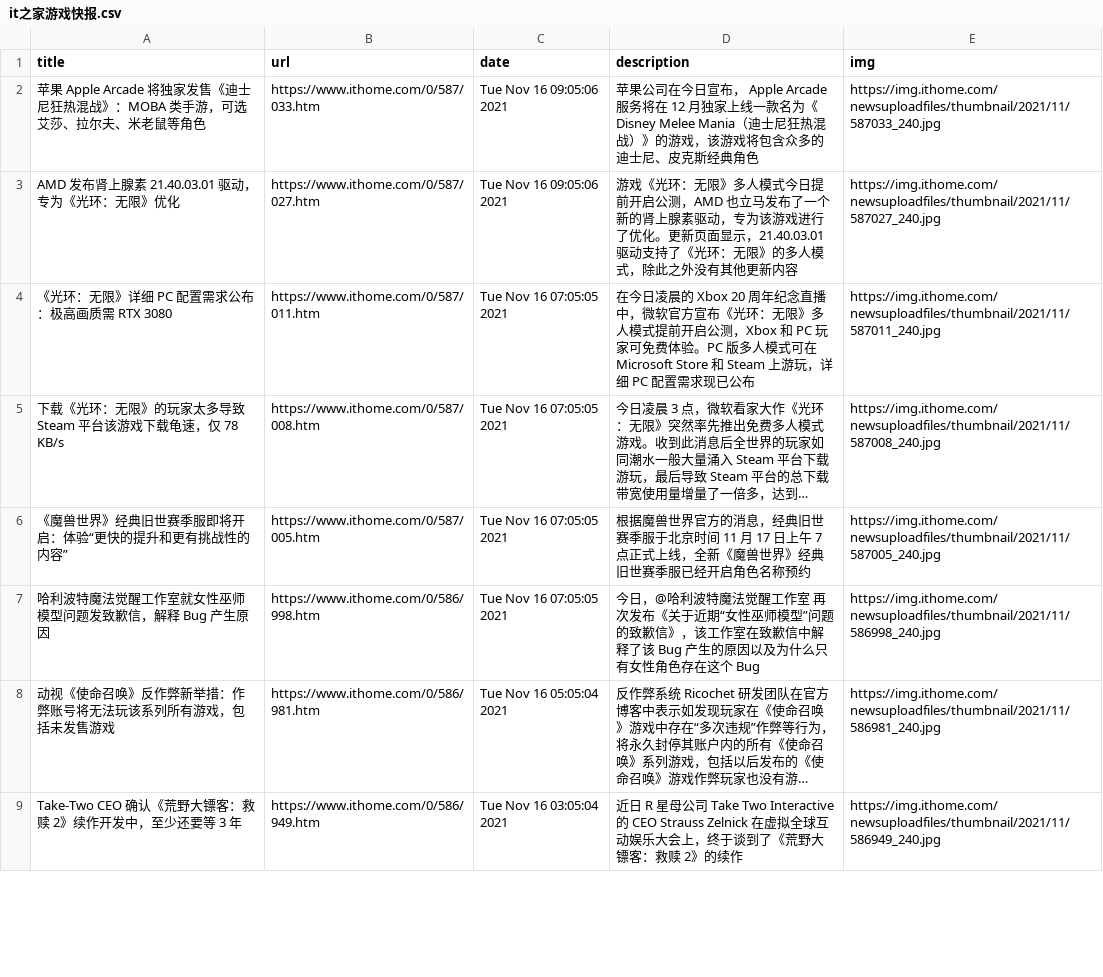
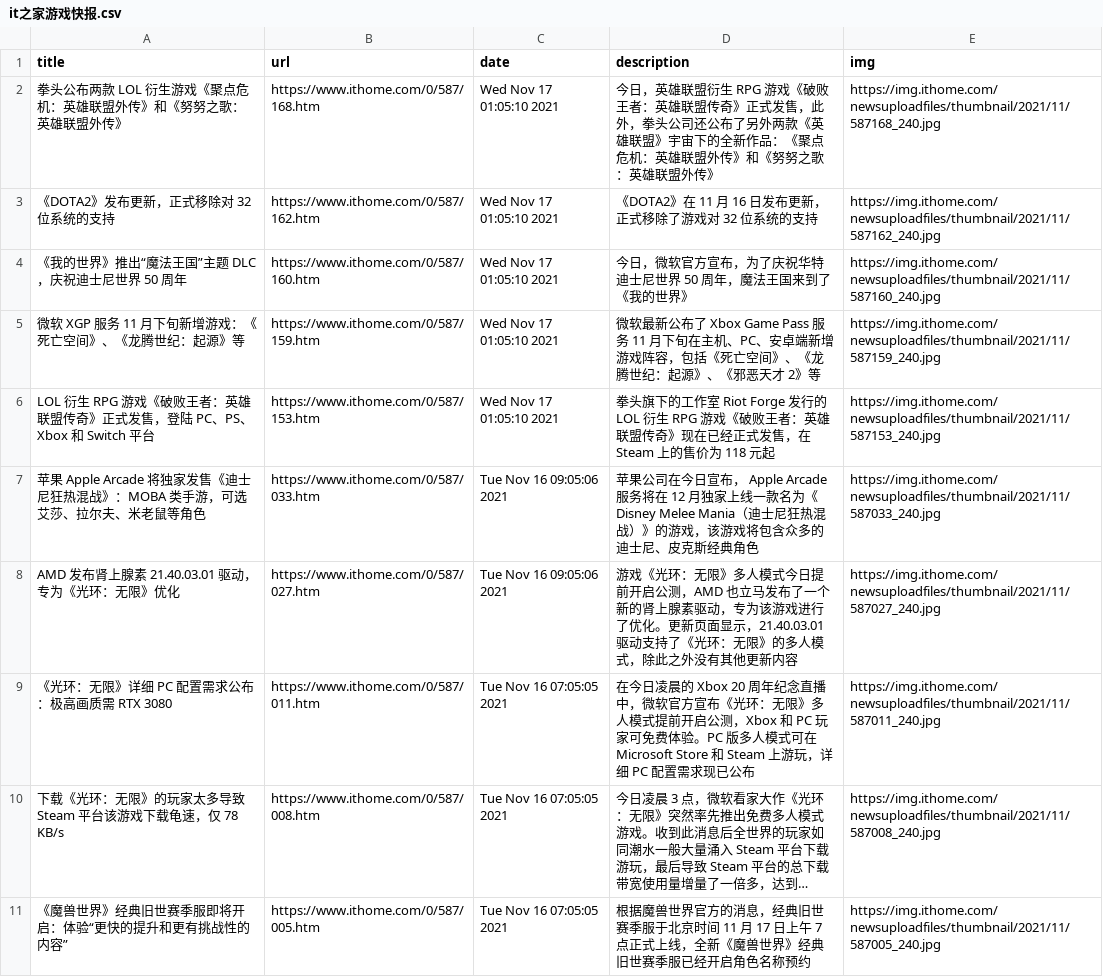
Before and after one commit to c-chen0902/rss, a CSV file: it之家游戏快报.csv, drawn as a sheet; only a part is shown; the shorter side is filled out with more unchanged rows; long unchanged cells end in ….

```diff
--- a/it之家游戏快报.csv
+++ b/it之家游戏快报.csv
@@ -1,2 +1,7 @@
 title,url,date,description,img
+拳头公布两款 LOL 衍生游戏《聚点危机：英雄联盟外传》和《努努之歌：英雄联盟外传》,https://www.ithome.com/0/587/168.htm,Wed Nov 17 01:05:10 2021,今日，英雄联盟衍生 RPG 游戏《破败王者：英雄联盟传奇》正式发售，此外，拳头公司还公布了另外两款《英雄联盟》宇宙下的全新作品：《聚点危机：英雄联盟外传》和《努努之歌：英雄联盟外传》,https://img.ithome.com/newsuploadfiles/thumbnail/2021/11/587168_240.jpg
+《DOTA2》发布更新，正式移除对 32 位系统的支持,https://www.ithome.com/0/587/162.htm,Wed Nov 17 01:05:10 2021,《DOTA2》在 11 月 16 日发布更新，正式移除了游戏对 32 位系统的支持,https://img.ithome.com/newsuploadfiles/thumbnail/2021/11/587162_240.jpg
+《我的世界》推出“魔法王国”主题 DLC，庆祝迪士尼世界 50 周年,https://www.ithome.com/0/587/160.htm,Wed Nov 17 01:05:10 2021,今日，微软官方宣布，为了庆祝华特迪士尼世界 50 周年，魔法王国来到了《我的世界》,https://img.ithome.com/newsuploadfiles/thumbnail/2021/11/587160_240.jpg
+微软 XGP 服务 11 月下旬新增游戏：《死亡空间》、《龙腾世纪：起源》等,https://www.ithome.com/0/587/159.htm,Wed Nov 17 01:05:10 2021,微软最新公布了 Xbox Game Pass 服务 11 月下旬在主机、PC、安卓端新增游戏阵容，包括《死亡空间》、《龙腾世纪：起源》、《邪恶天才 2》等,https://img.ithome.com/newsuploadfiles/thumbnail/2021/11/587159_240.jpg
+LOL 衍生 RPG 游戏《破败王者：英雄联盟传奇》正式发售，登陆 PC、PS、Xbox 和 Switch 平台,https://www.ithome.com/0/587/153.htm,Wed Nov 17 01:05:10 2021,拳头旗下的工作室 Riot Forge 发行的 LOL 衍生 RPG 游戏《破败王者：英雄联盟传奇》现在已经正式发售，在 Steam 上的售价为 118 元起,https://img.ithome.com/newsuploadfiles/thumbnail/2021/11/587153_240.jpg
 苹果 Apple Arcade 将独家发售《迪士尼狂热混战》：MOBA 类手游，可选艾莎、拉尔夫、米老鼠等角色,https://www.ithome.com/0/587/033.htm,Tue Nov 16 09:05:06 2021,苹果公司在今日宣布， Apple Arcade 服务将在 12 月独家上线一款名为《Disney Melee Mania（迪士尼狂热混战）》的游戏，该游戏将包含众多的迪士尼、皮克斯经典角色,https://img.ithome.com/newsuploadfiles/thumbnail/2021/11/587033_240.jpg
```
Also changed, not shown: it之家win11资讯.csv, 2 other files.
